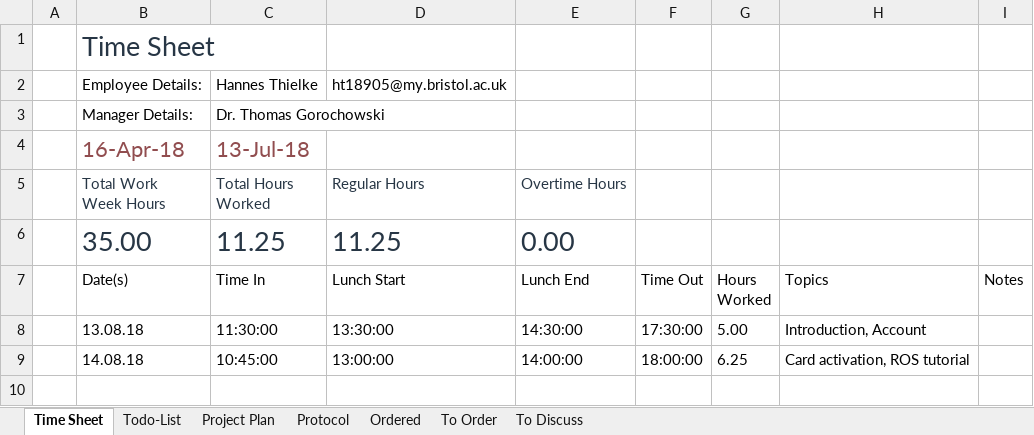
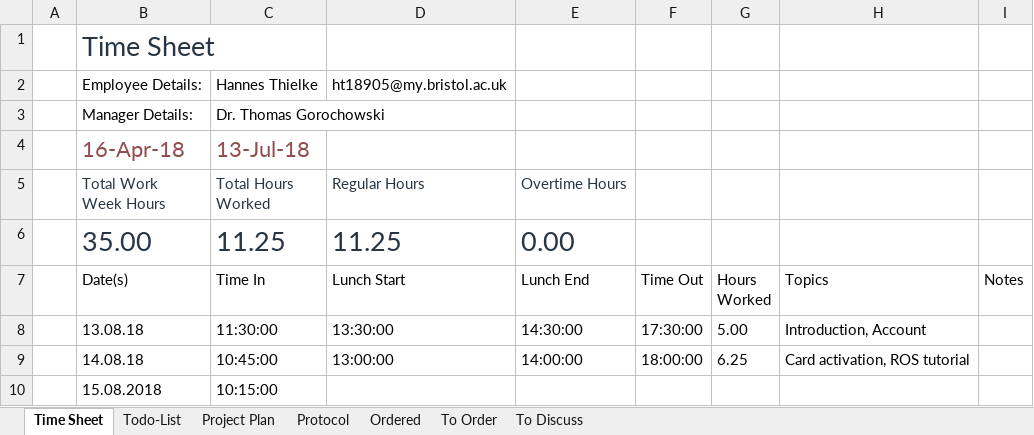
Before and after one commit to HannesThielke/NTU_robotics, an Excel workbook: documentation/Protocol_Timesheet_Todo.xlsx, sheet Time Sheet, drawn as a sheet; values as stored, in another font and other column widths than the file's, no borders; table styles not drawn; the diff names each change by its address in the sheet, - before the commit and + after, or states it on an @@ line.

```diff
--- a/documentation/Protocol_Timesheet_Todo.xlsx (sheet Time Sheet)
+++ b/documentation/Protocol_Timesheet_Todo.xlsx (sheet Time Sheet)
+row 10:  | 15.08.2018 | 10:15:00
```
